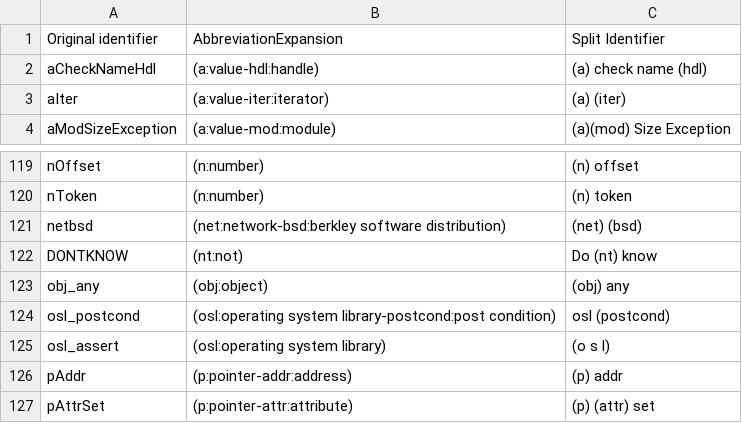
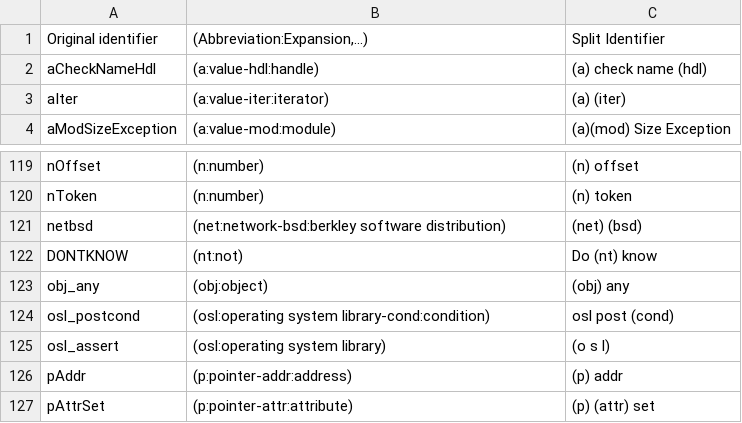
Before and after one commit to shehan/AbbreviationArtifact-ICSME2019, a CSV file: ICSME Artifact_ Abbreviations and Expansions - Open Office.csv, drawn as a sheet; only a part is shown, gaps mark what is left out.

```diff
--- a/ICSME Artifact_ Abbreviations and Expansions - Open Office.csv
+++ b/ICSME Artifact_ Abbreviations and Expansions - Open Office.csv
@@ -1,2 +1,2 @@
-Original identifier,AbbreviationExpansion,Split Identifier
+Original identifier,"(Abbreviation:Expansion,...)",Split Identifier
 aCheckNameHdl,(a:value-hdl:handle),(a) check name (hdl)
@@ -123,3 +123,3 @@ DONTKNOW,(nt:not),Do (nt) know
 obj_any,(obj:object),(obj) any
-osl_postcond,(osl:operating system library-postcond:post condition),osl (postcond)
+osl_postcond,(osl:operating system library-cond:condition),osl post (cond)
 osl_assert,(osl:operating system library),(o s l)
```
Also changed, not shown: ICSME Artifact_ Abbreviations and Expansions - Enscript.csv, ICSME Artifact_ Abbreviations and Expansions - KDevelop.csv, 3 other files.
